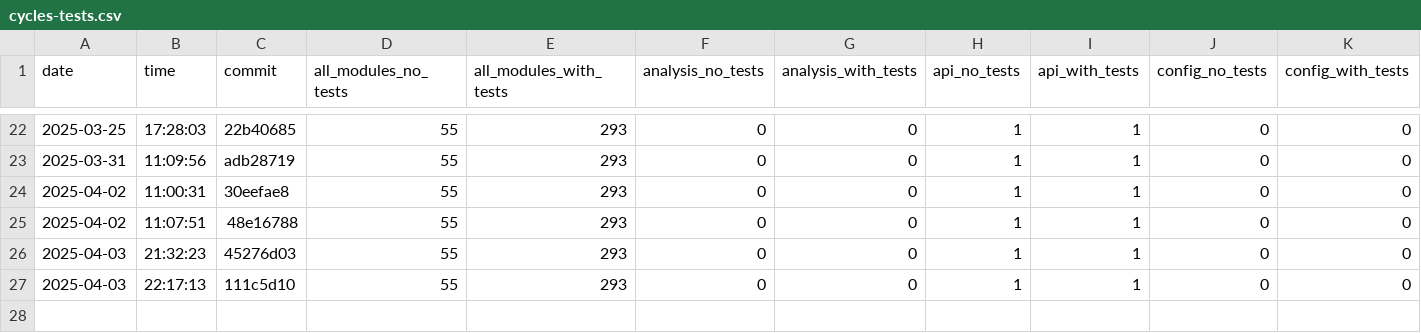
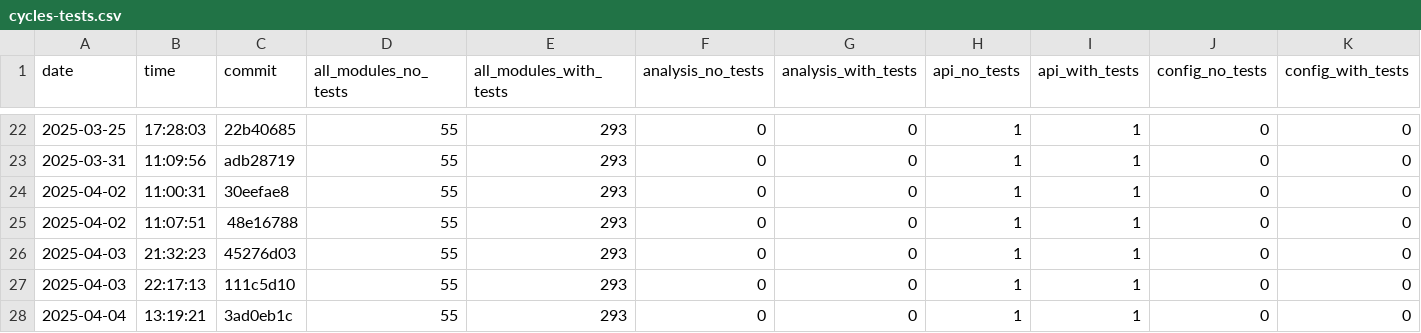
Before and after one commit to useocl/use, a CSV file: docs/cycles-tests.csv, drawn as a sheet; only a part is shown, gaps mark what is left out; rows hold the shown columns only; the diff names each change by its address in the sheet, - before the commit and + after, or states it on an @@ line.

```diff
--- a/docs/cycles-tests.csv
+++ b/docs/cycles-tests.csv
+row 28: 2025-04-04 | 13:19:21 | 3ad0eb1c | 55 | 293 | 0 | 0 | 1 | 1 | 0 | 0
```
Also changed, not shown: docs/build-times.csv, docs/layer-violations.csv.
